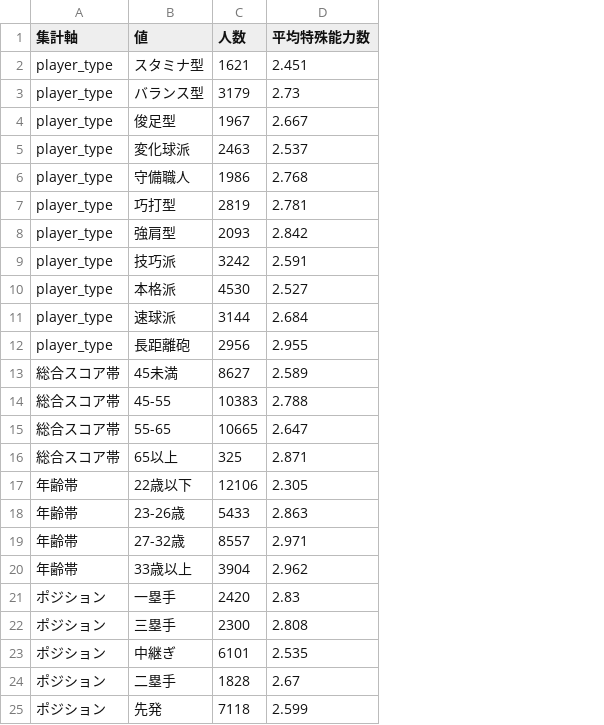
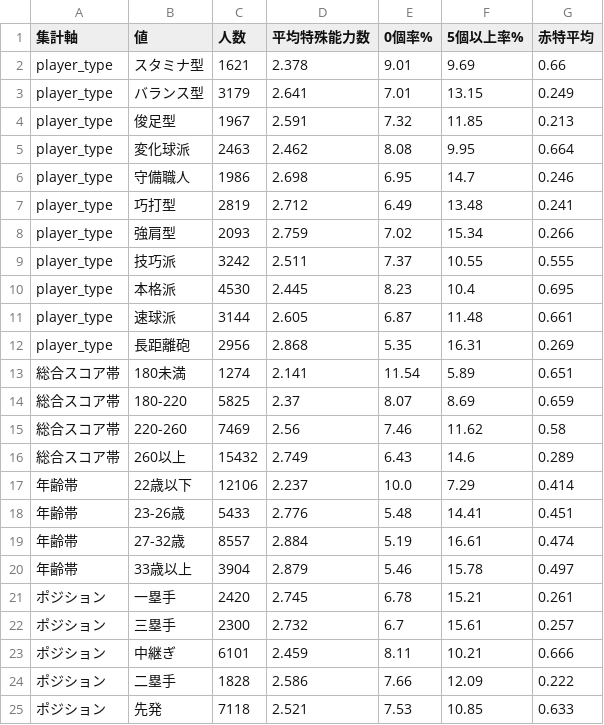
Before and after one commit to 0916habutaro/pawapuro-generator, a CSV file: reports/real_vs_generated_balance_5000_special_review/generated_special_context_metrics.csv, drawn as a sheet; only a part is shown; removed rows and columns are numbered as before the commit, all else as after; the diff covers the shown part only; the diff names each change by its address in the sheet, - before the commit and + after, or states it on an @@ line.

Commit message:
Refine special ability classification review

```diff
--- a/reports/real_vs_generated_balance_5000_special_review/generated_special_context_metrics.csv
+++ b/reports/real_vs_generated_balance_5000_special_review/generated_special_context_metrics.csv
+column E (0個率%), rows 2-12: 9.01 | 7.01 | 7.32 | 8.08 | 6.95 | 6.49 | 7.02 | 7.37 | 8.23 | 6.87 | 5.35; rows 16-25: 6.43 | 10.0 | 5.48 | 5.19 | 5.46 | 6.78 | 6.7 | 8.11 | 7.66 | 7.53
+column F (5個以上率%), rows 2-12: 9.69 | 13.15 | 11.85 | 9.95 | 14.7 | 13.48 | 15.34 | 10.55 | 10.4 | 11.48 | 16.31; rows 16-25: 14.6 | 7.29 | 14.41 | 16.61 | 15.78 | 15.21 | 15.61 | 10.21 | 12.09 | 10.85
+column G (赤特平均), rows 2-12: 0.66 | 0.249 | 0.213 | 0.664 | 0.246 | 0.241 | 0.266 | 0.555 | 0.695 | 0.661 | 0.269; rows 16-25: 0.289 | 0.414 | 0.451 | 0.474 | 0.497 | 0.261 | 0.257 | 0.666 | 0.222 | 0.633
-D2 (平均特殊能力数): 2.451
+D2 (平均特殊能力数): 2.378
-D3 (平均特殊能力数): 2.73
+D3 (平均特殊能力数): 2.641
-D4 (平均特殊能力数): 2.667
+D4 (平均特殊能力数): 2.591
-D5 (平均特殊能力数): 2.537
+D5 (平均特殊能力数): 2.462
-D6 (平均特殊能力数): 2.768
+D6 (平均特殊能力数): 2.698
-D7 (平均特殊能力数): 2.781
+D7 (平均特殊能力数): 2.712
-D8 (平均特殊能力数): 2.842
+D8 (平均特殊能力数): 2.759
-D9 (平均特殊能力数): 2.591
+D9 (平均特殊能力数): 2.511
-D10 (平均特殊能力数): 2.527
+D10 (平均特殊能力数): 2.445
-D11 (平均特殊能力数): 2.684
+D11 (平均特殊能力数): 2.605
-D12 (平均特殊能力数): 2.955
+D12 (平均特殊能力数): 2.868
-row 13: 総合スコア帯 | 45未満 | 8627 | 2.589
-row 14: 総合スコア帯 | 45-55 | 10383 | 2.788
-row 15: 総合スコア帯 | 55-65 | 10665 | 2.647
+row 13: 総合スコア帯 | 180未満 | 1274 | 2.141 | 11.54 | 5.89 | 0.651
+row 14: 総合スコア帯 | 180-220 | 5825 | 2.37 | 8.07 | 8.69 | 0.659
+row 15: 総合スコア帯 | 220-260 | 7469 | 2.56 | 7.46 | 11.62 | 0.58
-B16 (値): 65以上
+B16 (値): 260以上
-C16 (人数): 325
+C16 (人数): 15432
-D16 (平均特殊能力数): 2.871
+D16 (平均特殊能力数): 2.749
-D17 (平均特殊能力数): 2.305
+D17 (平均特殊能力数): 2.237
-D18 (平均特殊能力数): 2.863
+D18 (平均特殊能力数): 2.776
-D19 (平均特殊能力数): 2.971
+D19 (平均特殊能力数): 2.884
-D20 (平均特殊能力数): 2.962
+D20 (平均特殊能力数): 2.879
-D21 (平均特殊能力数): 2.83
+D21 (平均特殊能力数): 2.745
-D22 (平均特殊能力数): 2.808
+D22 (平均特殊能力数): 2.732
-D23 (平均特殊能力数): 2.535
+D23 (平均特殊能力数): 2.459
-D24 (平均特殊能力数): 2.67
+D24 (平均特殊能力数): 2.586
-D25 (平均特殊能力数): 2.599
+D25 (平均特殊能力数): 2.521
```
Also changed, not shown: 10 edited cells elsewhere in this file, reports/real_vs_generated_balance_5000_special_review/special_count_distribution_compare.csv, reports/real_vs_generated_balance_5000_special_review/special_kind_metrics_compare.csv, 10 other files.
